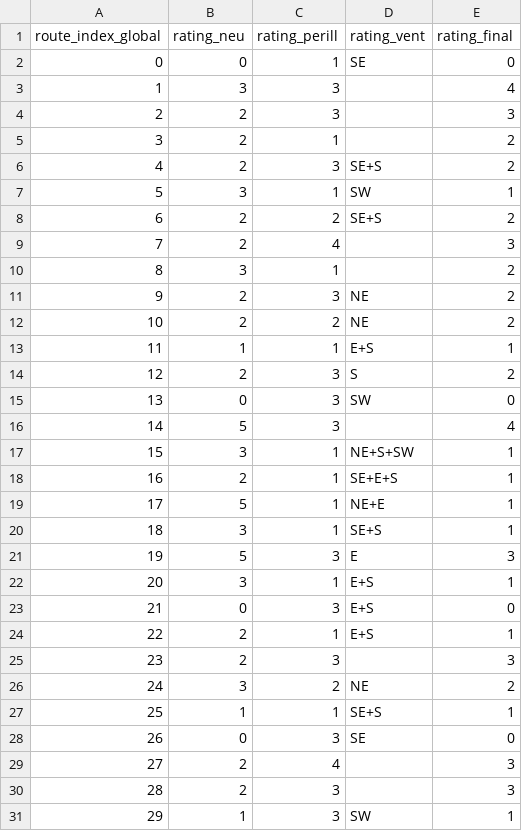
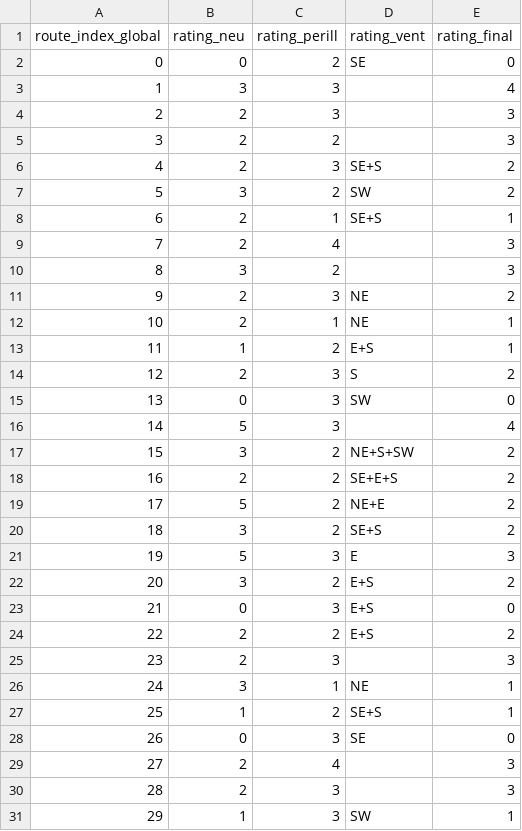
Before and after one commit to jordiordonez/andorra-skimo-bulletin, a CSV file: data/butlleti_2025_12_18.csv (was public/data/butlleti_2025_12_18.csv), drawn as a sheet; only a part is shown; the diff covers the shown part only.

```diff
--- a/public/data/butlleti_2025_12_18.csv
+++ b/data/butlleti_2025_12_18.csv
@@ -1,14 +1,14 @@
 route_index_global,rating_neu,rating_perill,rating_vent,rating_final
-0,0,1,SE,0
+0,0,2,SE,0
 1,3,3,,4
 2,2,3,,3
-3,2,1,,2
+3,2,2,,3
 4,2,3,SE+S,2
-5,3,1,SW,1
-6,2,2,SE+S,2
+5,3,2,SW,2
+6,2,1,SE+S,1
 7,2,4,,3
-8,3,1,,2
+8,3,2,,3
 9,2,3,NE,2
-10,2,2,NE,2
-11,1,1,E+S,1
+10,2,1,NE,1
+11,1,2,E+S,1
 12,2,3,S,2
@@ -16,13 +16,13 @@ route_index_global,rating_neu,rating_perill,rating_vent,rating_final
 14,5,3,,4
-15,3,1,NE+S+SW,1
-16,2,1,SE+E+S,1
-17,5,1,NE+E,1
-18,3,1,SE+S,1
+15,3,2,NE+S+SW,2
+16,2,2,SE+E+S,2
+17,5,2,NE+E,2
+18,3,2,SE+S,2
 19,5,3,E,3
-20,3,1,E+S,1
+20,3,2,E+S,2
 21,0,3,E+S,0
-22,2,1,E+S,1
+22,2,2,E+S,2
 23,2,3,,3
-24,3,2,NE,2
-25,1,1,SE+S,1
+24,3,1,NE,1
+25,1,2,SE+S,1
 26,0,3,SE,0
```
Also changed, not shown: 99 edited cells elsewhere in this file, 4 other files.
